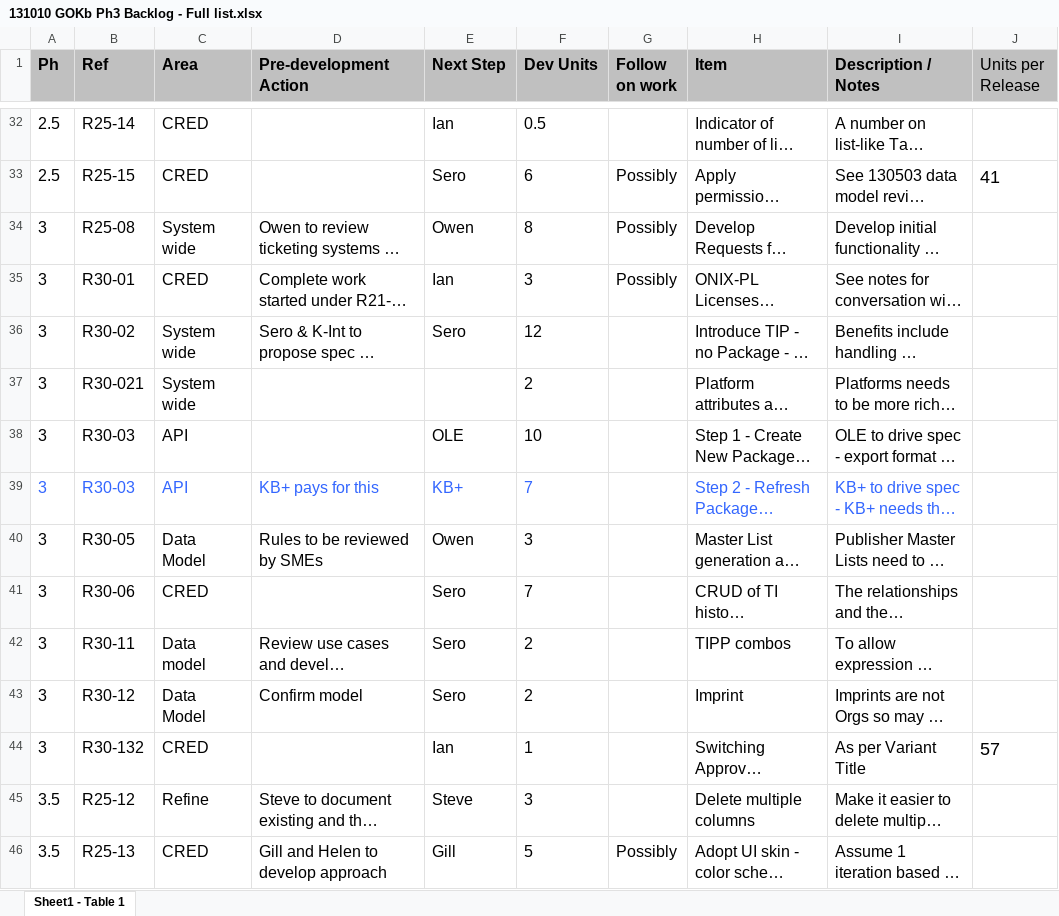
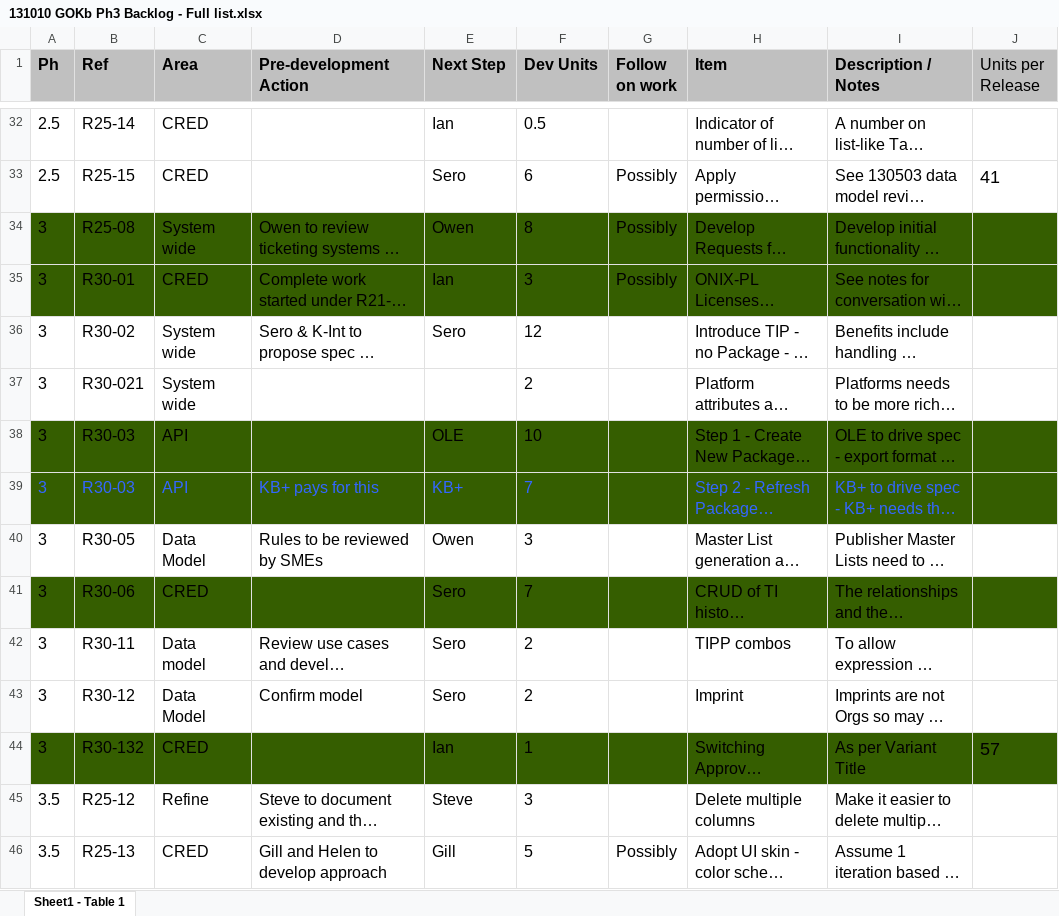
Before and after one commit to openlibraryenvironment/gokb, an Excel workbook: projectDocs/wip/131010 GOKb Ph3 Backlog - Full list.xlsx, sheet Sheet1 - Table 1, drawn as a sheet; only a part is shown, gaps mark what is left out; long unchanged cells end in …; values as stored, in another font and other column widths than the file's, no borders; charts and pictures not drawn; the diff names each change by its address in the sheet, - before the commit and + after, or states it on an @@ line.

```diff
--- a/projectDocs/wip/131010 GOKb Ph3 Backlog - Full list.xlsx (sheet Sheet1 - Table 1)
+++ b/projectDocs/wip/131010 GOKb Ph3 Backlog - Full list.xlsx (sheet Sheet1 - Table 1)
-A34:J35 fill: none
+A34:J35 fill: #355E00
-A38:J39 fill: none
+A38:J39 fill: #355E00
-A41:J41 fill: none
+A41:J41 fill: #355E00
-A44:J44 fill: none
+A44:J44 fill: #355E00
```
Also changed, not shown: charts or pictures, 2 other files.
